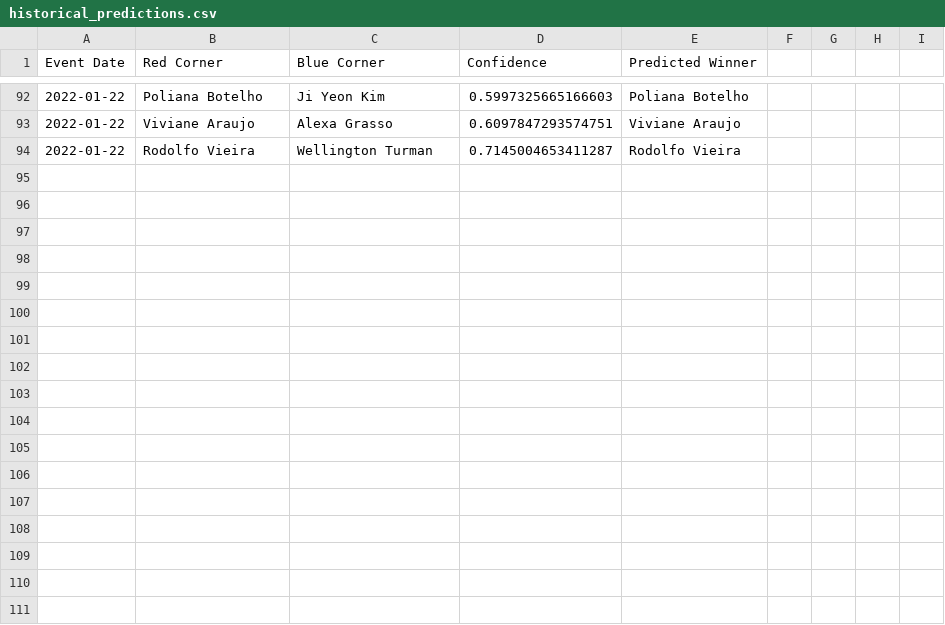
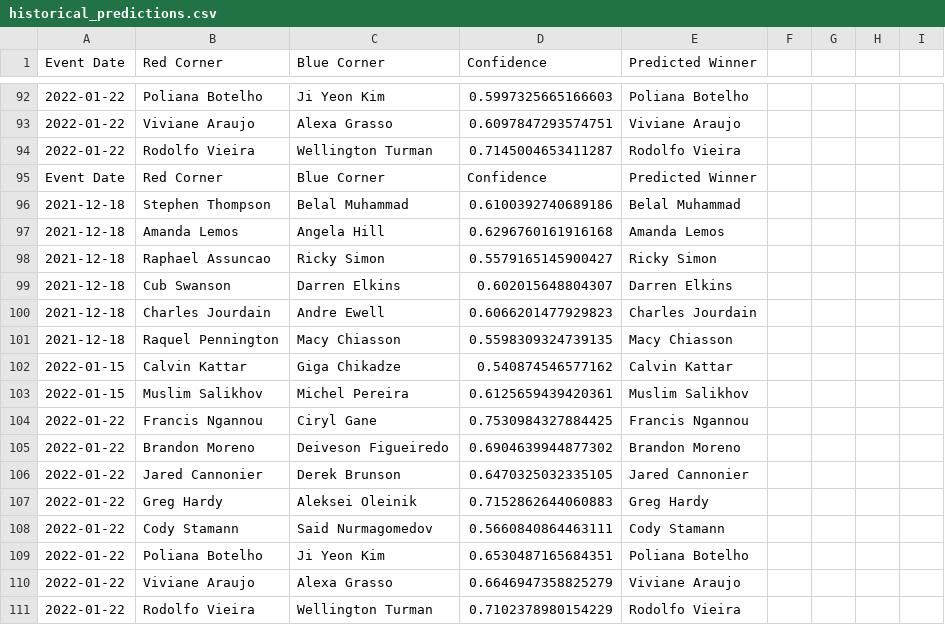
Before and after one commit to emagnusson88/UFC-Prediction, a CSV file: data/historical_predictions.csv, drawn as a sheet; only a part is shown, gaps mark what is left out; the diff names each change by its address in the sheet, - before the commit and + after, or states it on an @@ line.

```diff
--- a/data/historical_predictions.csv
+++ b/data/historical_predictions.csv
+row 95: Event Date | Red Corner | Blue Corner | Confidence | Predicted Winner
+row 96: 2021-12-18 | Stephen Thompson | Belal Muhammad | 0.6100392740689186 | Belal Muhammad
+row 97: 2021-12-18 | Amanda Lemos | Angela Hill | 0.6296760161916168 | Amanda Lemos
+row 98: 2021-12-18 | Raphael Assuncao | Ricky Simon | 0.5579165145900427 | Ricky Simon
+row 99: 2021-12-18 | Cub Swanson | Darren Elkins | 0.602015648804307 | Darren Elkins
+row 100: 2021-12-18 | Charles Jourdain | Andre Ewell | 0.6066201477929823 | Charles Jourdain
+row 101: 2021-12-18 | Raquel Pennington | Macy Chiasson | 0.5598309324739135 | Macy Chiasson
+row 102: 2022-01-15 | Calvin Kattar | Giga Chikadze | 0.540874546577162 | Calvin Kattar
+row 103: 2022-01-15 | Muslim Salikhov | Michel Pereira | 0.6125659439420361 | Muslim Salikhov
+row 104: 2022-01-22 | Francis Ngannou | Ciryl Gane | 0.7530984327884425 | Francis Ngannou
+row 105: 2022-01-22 | Brandon Moreno | Deiveson Figueiredo | 0.6904639944877302 | Brandon Moreno
+row 106: 2022-01-22 | Jared Cannonier | Derek Brunson | 0.6470325032335105 | Jared Cannonier
+row 107: 2022-01-22 | Greg Hardy | Aleksei Oleinik | 0.7152862644060883 | Greg Hardy
+row 108: 2022-01-22 | Cody Stamann | Said Nurmagomedov | 0.5660840864463111 | Cody Stamann
+row 109: 2022-01-22 | Poliana Botelho | Ji Yeon Kim | 0.6530487165684351 | Poliana Botelho
+row 110: 2022-01-22 | Viviane Araujo | Alexa Grasso | 0.6646947358825279 | Viviane Araujo
+row 111: 2022-01-22 | Rodolfo Vieira | Wellington Turman | 0.7102378980154229 | Rodolfo Vieira
```
Also changed, not shown: data/predictions.csv, data/upcoming_fight_data.csv, 2 other files.
